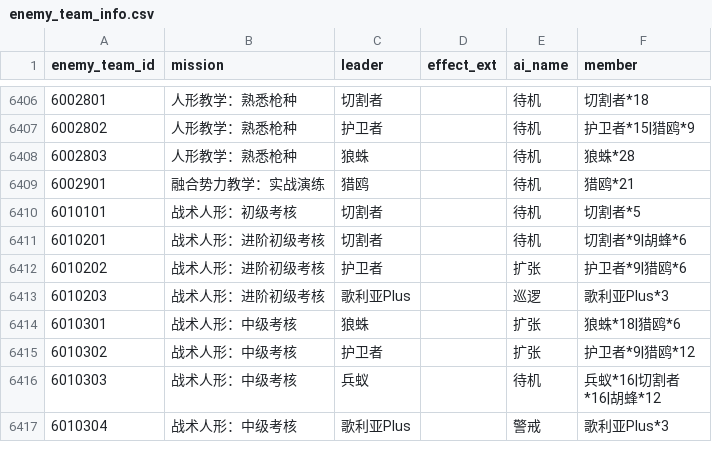
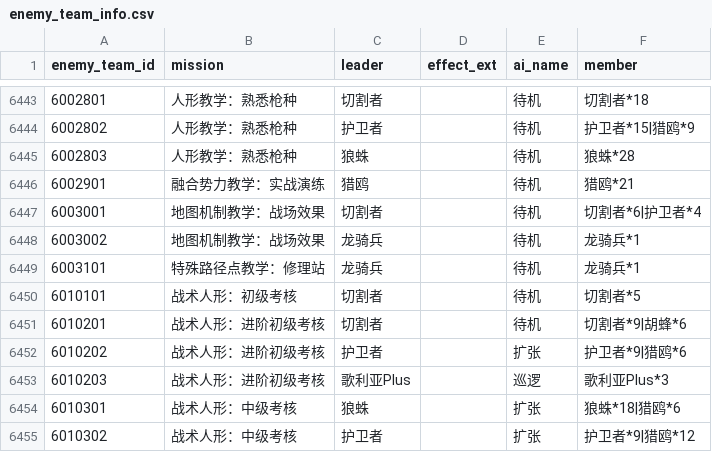
Before and after one commit to gf-data-tools/GF_Data_Tools, a CSV file: enemy_team_analyze/enemy_team_info.csv, drawn as a sheet; only a part is shown, gaps mark what is left out; the shorter side is filled out with more unchanged rows; the diff covers the shown part only; the diff names each change by its address in the sheet, - before the commit and + after, or states it on an @@ line.

```diff
--- a/enemy_team_analyze/enemy_team_info.csv
+++ b/enemy_team_analyze/enemy_team_info.csv
+row 6447: 6003001 | 地图机制教学：战场效果 | 切割者 |  | 待机 | 切割者*6|护卫者*4
+row 6448: 6003002 | 地图机制教学：战场效果 | 龙骑兵 |  | 待机 | 龙骑兵*1
+row 6449: 6003101 | 特殊路径点教学：修理站 | 龙骑兵 |  | 待机 | 龙骑兵*1
```
Also changed, not shown: 37 added rows elsewhere in this file, enemy_stats_analyze/test.csv, 1 other file.
